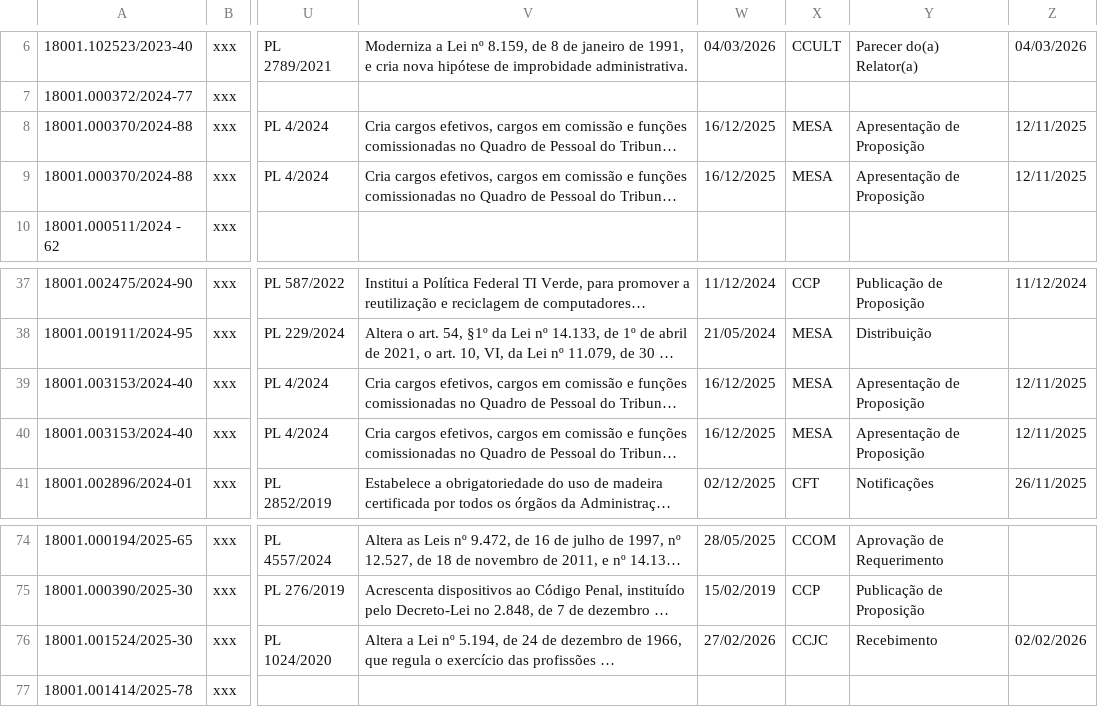
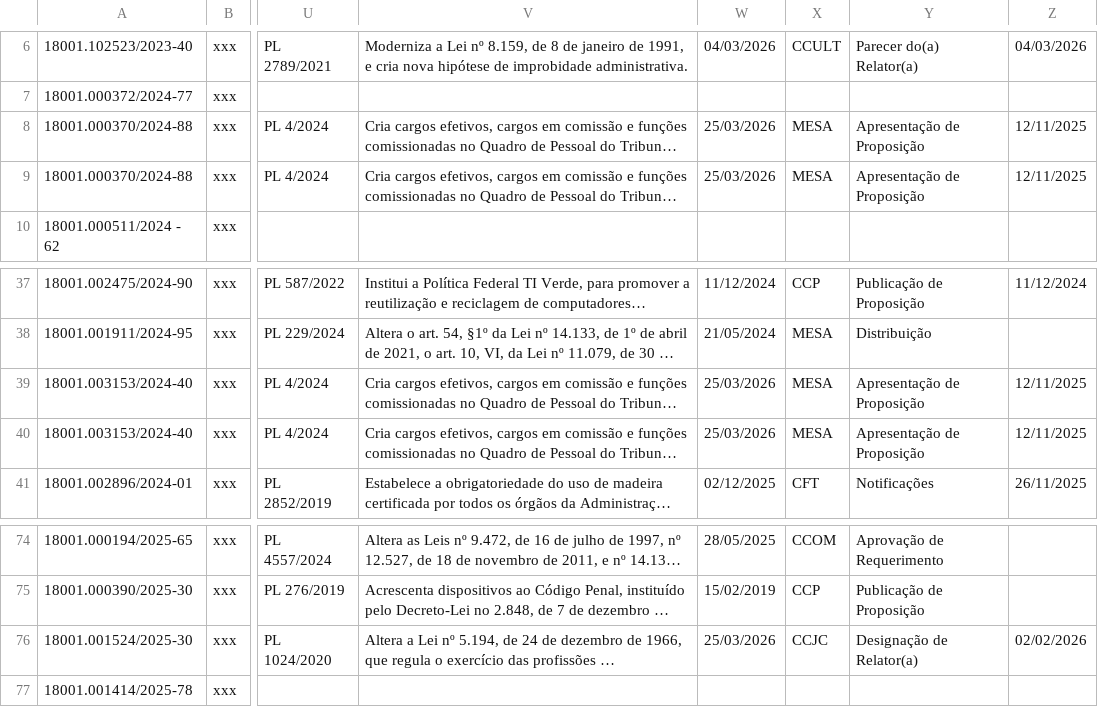
Before and after one commit to lab-dados-seges/monitoramento-parlamentar-delog, a CSV file: data/df_final.csv, drawn as a sheet; only a part is shown, gaps mark what is left out; long unchanged cells end in …; the diff names each change by its address in the sheet, - before the commit and + after, or states it on an @@ line.

```diff
--- a/data/df_final.csv
+++ b/data/df_final.csv
-W8:W9: 16/12/2025
+W8:W9: 25/03/2026
-W39:W40: 16/12/2025
+W39:W40: 25/03/2026
-W76: 27/02/2026
+W76: 25/03/2026
-Y76: Recebimento
+Y76: Designação de Relator(a)
```
